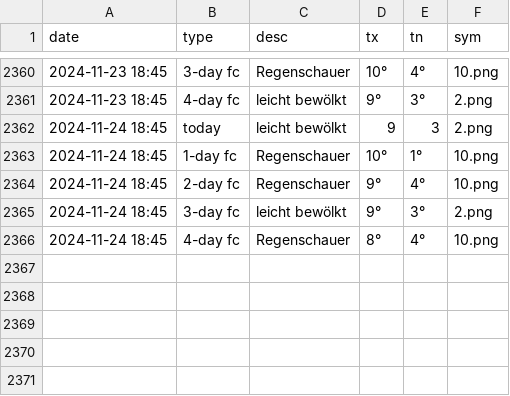
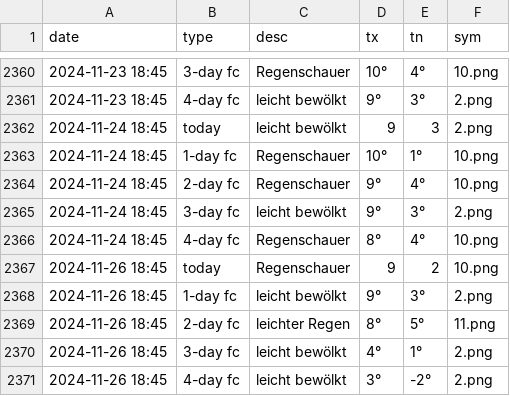
Before and after one commit to amannj/Scrapeo, a CSV file: data/Bern.csv, drawn as a sheet; only a part is shown, gaps mark what is left out.

```diff
--- a/data/Bern.csv
+++ b/data/Bern.csv
@@ -2366 +2366,6 @@ date,type,desc,tx,tn,sym
 2024-11-24 18:45,4-day fc,Regenschauer,8°,4°,10.png
+2024-11-26 18:45,today,Regenschauer,9,2,10.png
+2024-11-26 18:45,1-day fc,leicht bewölkt,9°,3°,2.png
+2024-11-26 18:45,2-day fc,leichter Regen,8°,5°,11.png
+2024-11-26 18:45,3-day fc,leicht bewölkt,4°,1°,2.png
+2024-11-26 18:45,4-day fc,leicht bewölkt,3°,-2°,2.png
```
Also changed, not shown: data/Brig.csv, data/Genf.csv, 6 other files.
